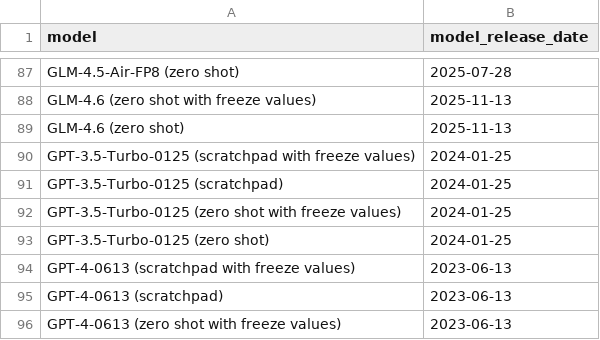
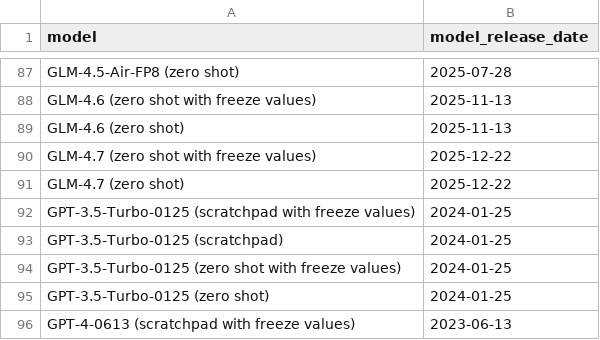
Before and after one commit to forecastingresearch/forecastbench, a CSV file: src/leaderboard/model_release_dates.csv, drawn as a sheet; only a part is shown, gaps mark what is left out; the shorter side is filled out with more unchanged rows.

Commit message:
llm-baselines: update models
Add: GLM 4.7, Claude Sonnet 4
Remove: GLM 4.6, Claude 3.7 Sonnet, Grok 4

```diff
--- a/src/leaderboard/model_release_dates.csv
+++ b/src/leaderboard/model_release_dates.csv
@@ -89,2 +89,4 @@ GLM-4.6 (zero shot with freeze values),2025-11-13
 GLM-4.6 (zero shot),2025-11-13
+GLM-4.7 (zero shot with freeze values),2025-12-22
+GLM-4.7 (zero shot),2025-12-22
 GPT-3.5-Turbo-0125 (scratchpad with freeze values),2024-01-25
```
Also changed, not shown: 1 other file.
